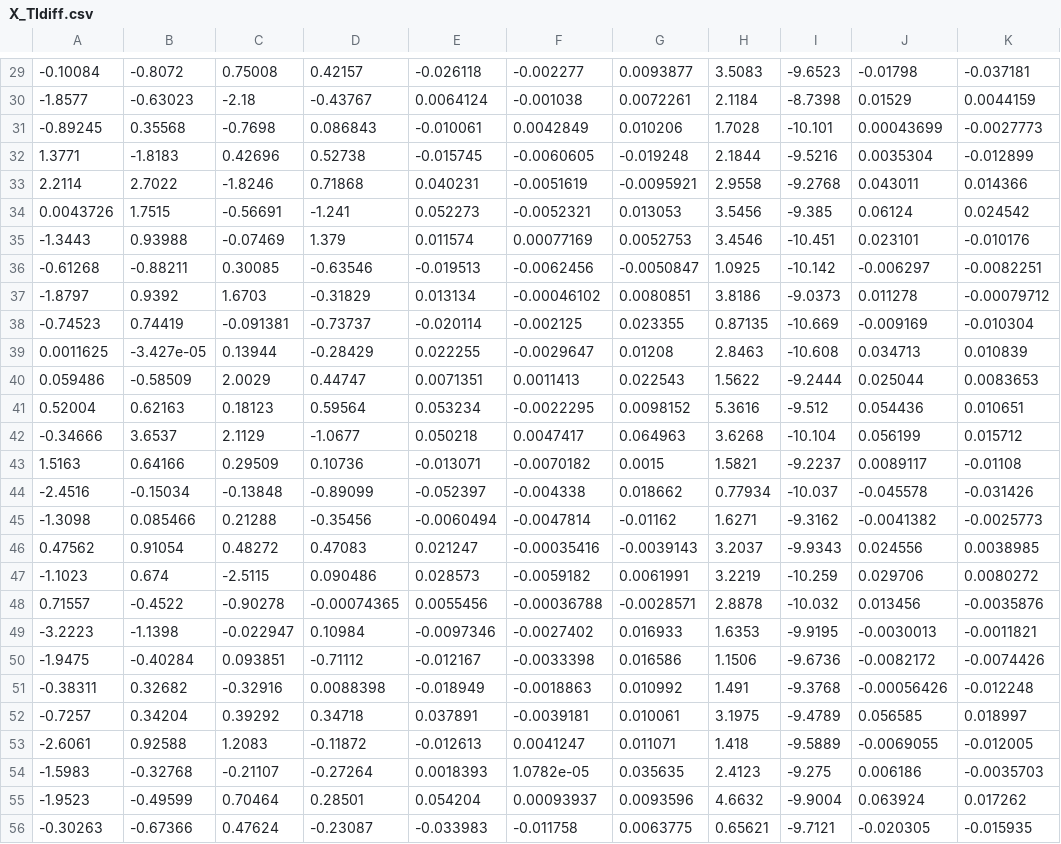
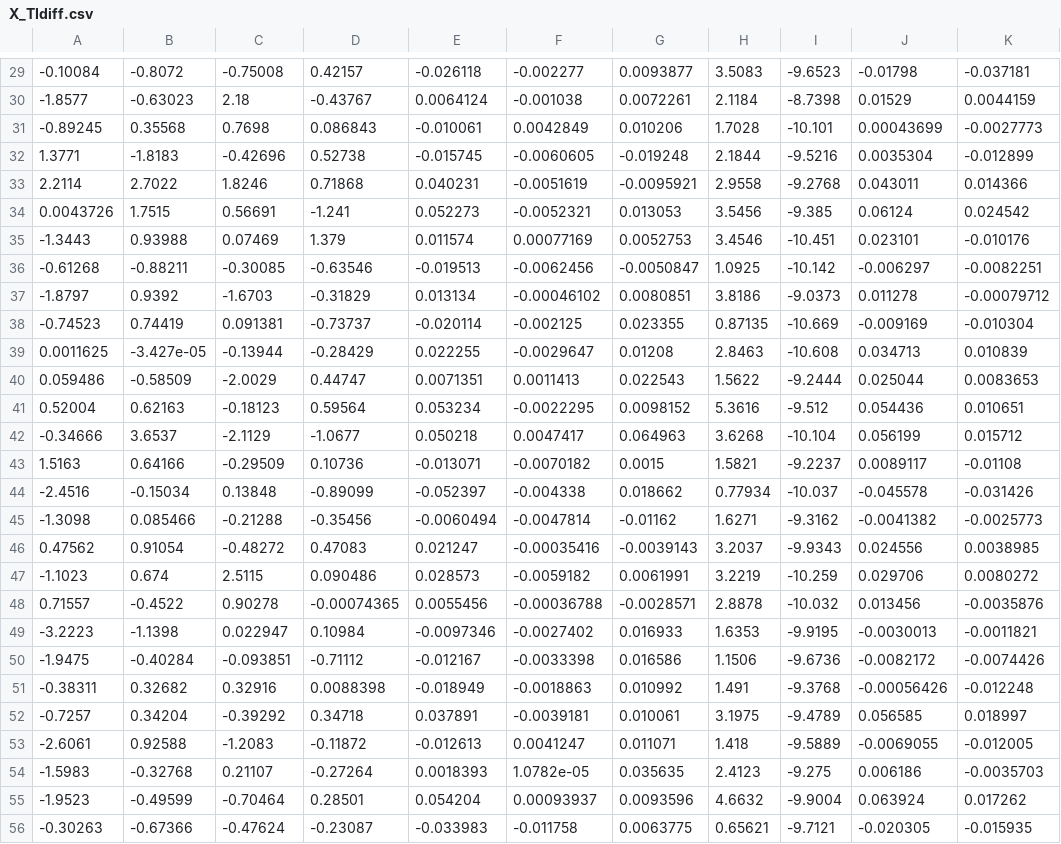
Before and after one commit to suhlrich/ToeInKAMReduction, a CSV file: X_TIdiff.csv, drawn as a sheet; only a part is shown, gaps mark what is left out; the diff covers the shown part only; the diff names each change by its address in the sheet, - before the commit and + after, or states it on an @@ line.

```diff
--- a/X_TIdiff.csv
+++ b/X_TIdiff.csv
-C29: 0.75008
+C29: -0.75008
-C30: -2.18
+C30: 2.18
-C31: -0.7698
+C31: 0.7698
-C32: 0.42696
+C32: -0.42696
-C33: -1.8246
+C33: 1.8246
-C34: -0.56691
+C34: 0.56691
-C35: -0.07469
+C35: 0.07469
-C36: 0.30085
+C36: -0.30085
-C37: 1.6703
+C37: -1.6703
-C38: -0.091381
+C38: 0.091381
-C39: 0.13944
+C39: -0.13944
-C40: 2.0029
+C40: -2.0029
-C41: 0.18123
+C41: -0.18123
-C42: 2.1129
+C42: -2.1129
-C43: 0.29509
+C43: -0.29509
-C44: -0.13848
+C44: 0.13848
-C45: 0.21288
+C45: -0.21288
-C46: 0.48272
+C46: -0.48272
-C47: -2.5115
+C47: 2.5115
-C48: -0.90278
+C48: 0.90278
-C49: -0.022947
+C49: 0.022947
-C50: 0.093851
+C50: -0.093851
-C51: -0.32916
+C51: 0.32916
-C52: 0.39292
+C52: -0.39292
-C53: 1.2083
+C53: -1.2083
-C54: -0.21107
+C54: 0.21107
-C55: 0.70464
+C55: -0.70464
-C56: 0.47624
+C56: -0.47624
```
Also changed, not shown: 79 edited cells elsewhere in this file.
